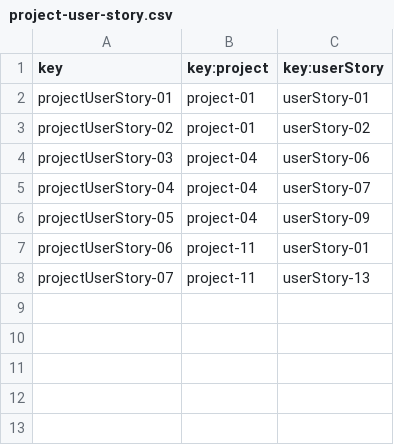
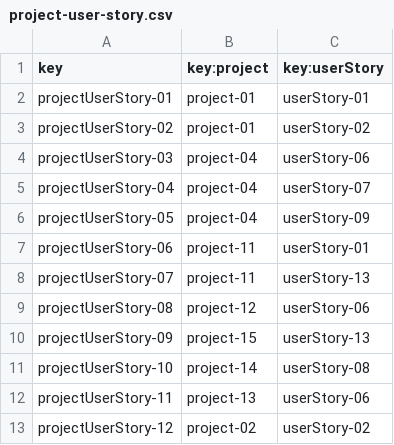
Before and after one commit to DP2-2024-C1-029/Acme-Software-Factory, a CSV file: src/main/webapp/WEB-INF/resources/sample-data/project-user-story.csv, drawn as a sheet.

```diff
--- a/src/main/webapp/WEB-INF/resources/sample-data/project-user-story.csv
+++ b/src/main/webapp/WEB-INF/resources/sample-data/project-user-story.csv
@@ -8 +8,6 @@ projectUserStory-06,project-11,userStory-01
 projectUserStory-07,project-11,userStory-13
+projectUserStory-08,project-12,userStory-06
+projectUserStory-09,project-15,userStory-13
+projectUserStory-10,project-14,userStory-08
+projectUserStory-11,project-13,userStory-06
+projectUserStory-12,project-02,userStory-02
```
Also changed, not shown: src/main/webapp/WEB-INF/resources/sample-data/project.csv, src/main/webapp/WEB-INF/resources/sample-data/user-story.csv, 25 other files.
